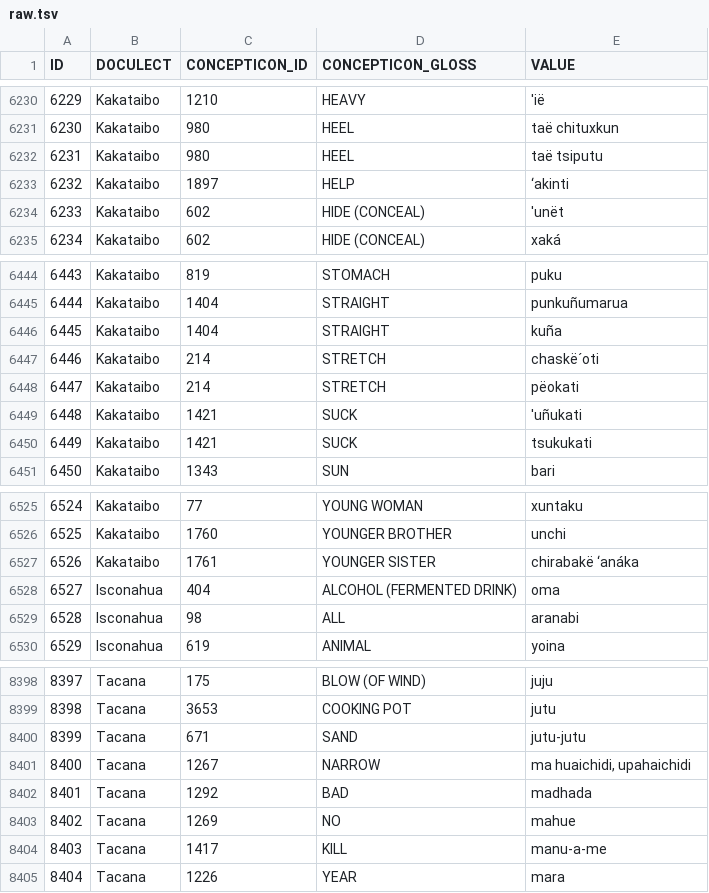
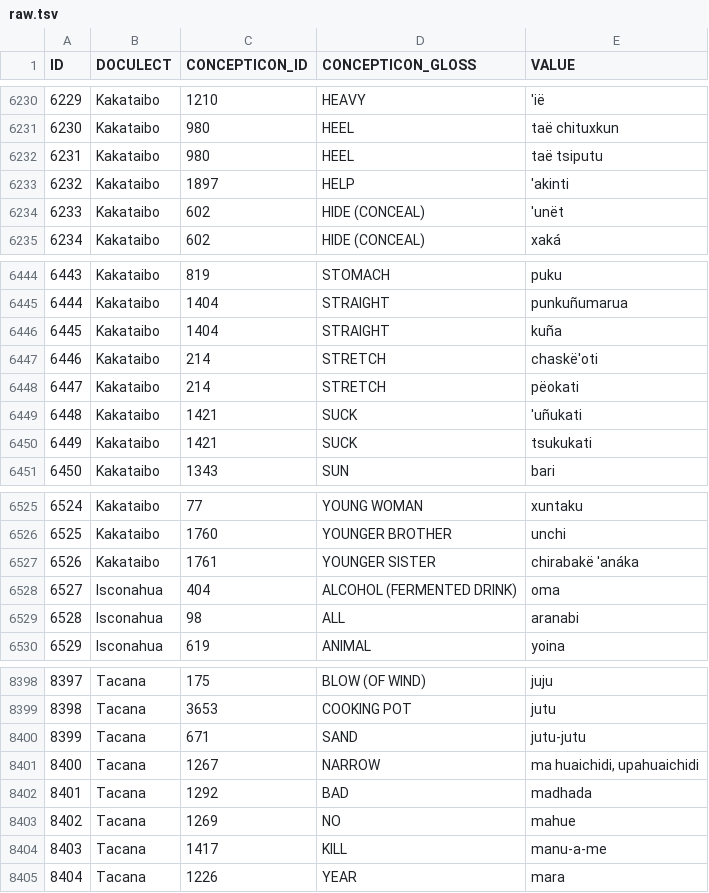
Before and after one commit to pano-takanan-history/blumpanotacana, a TSV file: raw/raw.tsv, drawn as a sheet; only a part is shown, gaps mark what is left out.

```diff
--- a/raw/raw.tsv
+++ b/raw/raw.tsv
@@ -6232,3 +6232,3 @@ ID	DOCULECT	CONCEPTICON_ID	CONCEPTICON_GLOSS	VALUE
 6231	Kakataibo	980	HEEL	taë tsiputu
-6232	Kakataibo	1897	HELP	‘akinti
+6232	Kakataibo	1897	HELP	'akinti
 6233	Kakataibo	602	HIDE (CONCEAL)	'unët
@@ -6446,3 +6446,3 @@ ID	DOCULECT	CONCEPTICON_ID	CONCEPTICON_GLOSS	VALUE
 6445	Kakataibo	1404	STRAIGHT	kuña
-6446	Kakataibo	214	STRETCH	chaskë´oti
+6446	Kakataibo	214	STRETCH	chaskë'oti
 6447	Kakataibo	214	STRETCH	pëokati
@@ -6526,3 +6526,3 @@ ID	DOCULECT	CONCEPTICON_ID	CONCEPTICON_GLOSS	VALUE
 6525	Kakataibo	1760	YOUNGER BROTHER	unchi
-6526	Kakataibo	1761	YOUNGER SISTER	chirabakë ‘anáka
+6526	Kakataibo	1761	YOUNGER SISTER	chirabakë 'anáka
 6527	Isconahua	404	ALCOHOL (FERMENTED DRINK)	oma
@@ -8400,3 +8400,3 @@ ID	DOCULECT	CONCEPTICON_ID	CONCEPTICON_GLOSS	VALUE
 8399	Tacana	671	SAND	jutu-jutu
-8400	Tacana	1267	NARROW	ma huaichidi, upahaichidi
+8400	Tacana	1267	NARROW	ma huaichidi, upahuaichidi
 8401	Tacana	1292	BAD	madhada
```
Also changed, not shown: edictor/blumpanotacana.tsv, etc/orthography/Catuquina.tsv, 19 other files.
